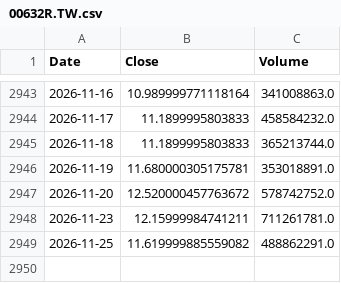
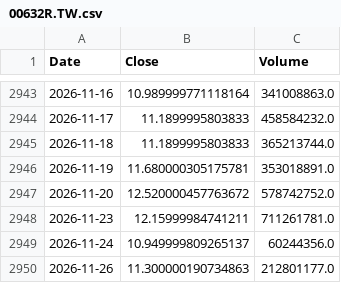
Before and after one commit to culolom/culolom-backtest, a CSV file: data/00632R.TW.csv, drawn as a sheet; only a part is shown, gaps mark what is left out; removed rows and columns are numbered as before the commit, all else as after; the diff names each change by its address in the sheet, - before the commit and + after, or states it on an @@ line.

```diff
--- a/data/00632R.TW.csv
+++ b/data/00632R.TW.csv
-row 2949: 2026-11-25 | 11.619999885559082 | 488862291.0
+row 2949: 2026-11-24 | 10.949999809265137 | 60244356.0
+row 2950: 2026-11-26 | 11.300000190734863 | 212801177.0
```
Also changed, not shown: data/0050.TW.csv, data/006208.TW.csv, 42 other files.
